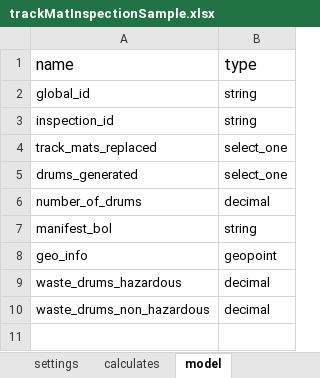
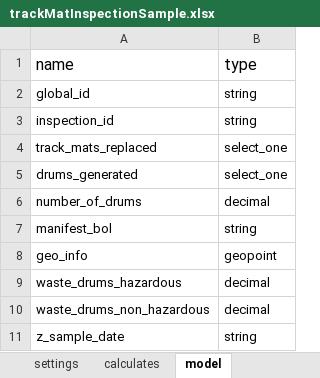
Before and after one commit to asif-iqbal/app-designer, an Excel workbook: app/config/tables/trackMatInspectionSample/forms/trackMatInspectionSample/trackMatInspectionSample.xlsx, sheet model, drawn as a sheet; values as stored, in another font and other column widths than the file's, no borders; charts and pictures not drawn; the diff names each change by its address in the sheet, - before the commit and + after, or states it on an @@ line.

```diff
--- a/app/config/tables/trackMatInspectionSample/forms/trackMatInspectionSample/trackMatInspectionSample.xlsx (sheet model)
+++ b/app/config/tables/trackMatInspectionSample/forms/trackMatInspectionSample/trackMatInspectionSample.xlsx (sheet model)
+row 11: z_sample_date | string
```
Also changed, not shown: sheet survey, sheet queries, app/config/tables/catchBasinInspectionForm/forms/catchBasinInspectionForm/catchBasinInspectionForm.xlsx, app/config/tables/catchBasinInspectionSample/forms/catchBasinInspectionSample/catchBasinInspectionSample.xlsx, 13 other files.
